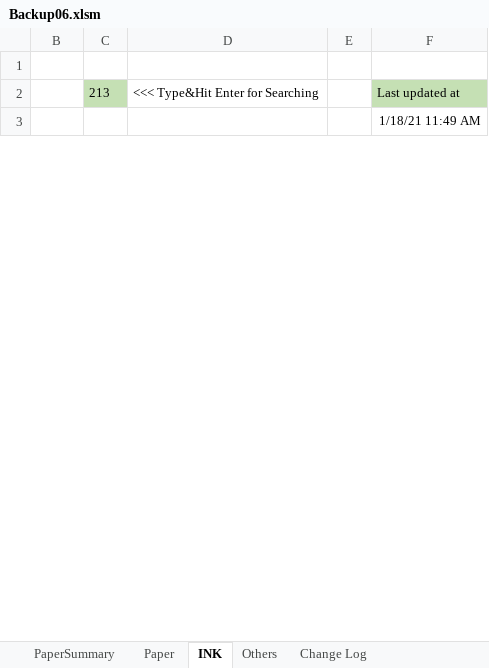
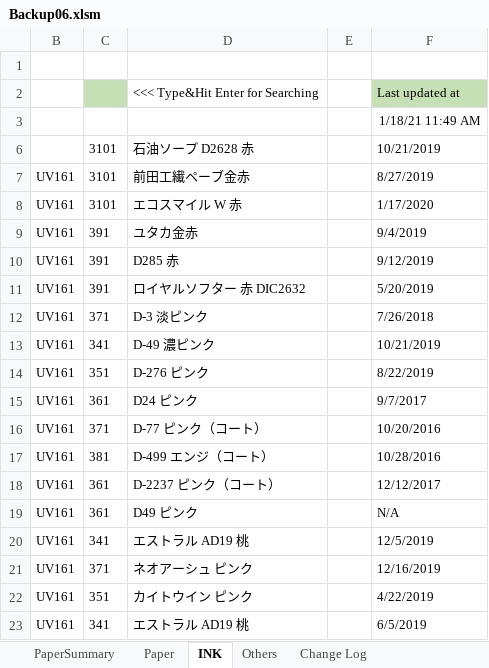
Before and after one commit to vicktor9450/demoSKU, an Excel workbook: Backup06.xlsm, sheet INK, drawn as a sheet; only a part is shown; values as stored, in another font and other column widths than the file's, no borders; table styles not drawn; the diff covers the shown part only; the diff names each change by its address in the sheet, - before the commit and + after, or states it on an @@ line.

Commit message:
updated

```diff
--- a/Backup06.xlsm (sheet INK)
+++ b/Backup06.xlsm (sheet INK)
-C2: 213
+C2: (empty)
@@ row 6 unhidden:  | 3101 | 石油ソープ D2628 赤 |  | 10/21/2019 @@
@@ row 7 unhidden: UV161 | 3101 | 前田工繊ペーブ金赤 |  | 8/27/2019 @@
@@ row 8 unhidden: UV161 | 3101 | エコスマイル W 赤 |  | 1/17/2020 @@
@@ row 9 unhidden: UV161 | 391 | ユタカ金赤 |  | 9/4/2019 @@
@@ row 10 unhidden: UV161 | 391 | D285 赤 |  | 9/12/2019 @@
@@ row 11 unhidden: UV161 | 391 | ロイヤルソフター 赤 DIC2632 |  | 5/20/2019 @@
@@ row 12 unhidden: UV161 | 371 | D-3 淡ピンク |  | 7/26/2018 @@
@@ row 13 unhidden: UV161 | 341 | D-49 濃ピンク |  | 10/21/2019 @@
@@ row 14 unhidden: UV161 | 351 | D-276 ピンク |  | 8/22/2019 @@
@@ row 15 unhidden: UV161 | 361 | D24 ピンク |  | 9/7/2017 @@
@@ row 16 unhidden: UV161 | 371 | D-77 ピンク（コート） |  | 10/20/2016 @@
@@ row 17 unhidden: UV161 | 381 | D-499 エンジ（コート） |  | 10/28/2016 @@
@@ row 18 unhidden: UV161 | 361 | D-2237 ピンク（コート） |  | 12/12/2017 @@
@@ row 19 unhidden: UV161 | 361 | D49 ピンク |  | N/A @@
@@ row 20 unhidden: UV161 | 341 | エストラル AD19 桃 |  | 12/5/2019 @@
@@ row 21 unhidden: UV161 | 371 | ネオアーシュ ピンク |  | 12/16/2019 @@
@@ row 22 unhidden: UV161 | 351 | カイトウイン ピンク |  | 4/22/2019 @@
@@ row 23 unhidden: UV161 | 341 | エストラル AD19 桃 |  | 6/5/2019 @@
```
Also changed, not shown: 194 hidden or unhidden rows elsewhere in this sheet, sheet Paper, sheet PaperSummary, hidden cells.
